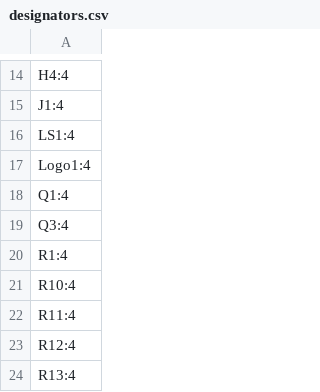
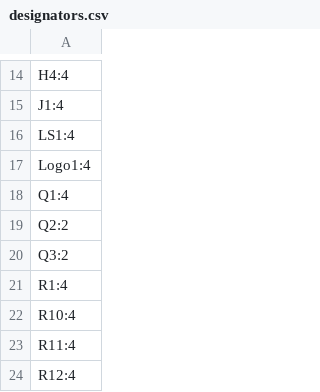
Before and after one commit to rbrian/uChaser, a CSV file: prototype/Boards/Receive US v2 elliot/production/designators.csv, drawn as a sheet; only a part is shown, gaps mark what is left out; the shorter side is filled out with more unchanged rows.

```diff
--- a/prototype/Boards/Receive US v2 elliot/production/designators.csv
+++ b/prototype/Boards/Receive US v2 elliot/production/designators.csv
@@ -18,3 +18,4 @@ Logo1:4
 Q1:4
-Q3:4
+Q2:2
+Q3:2
 R1:4
```
Also changed, not shown: prototype/Boards/Receive US v2 elliot/production/bom.csv, prototype/Boards/Receive US v2 elliot/production/positions.csv, 6 other files.
